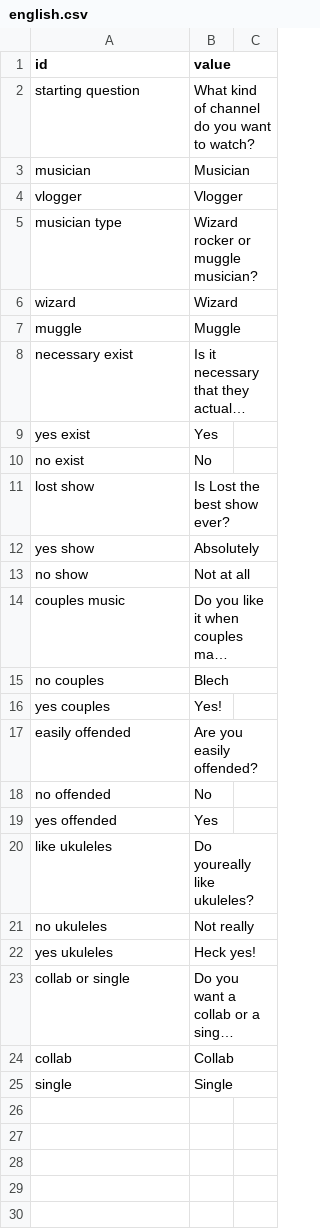
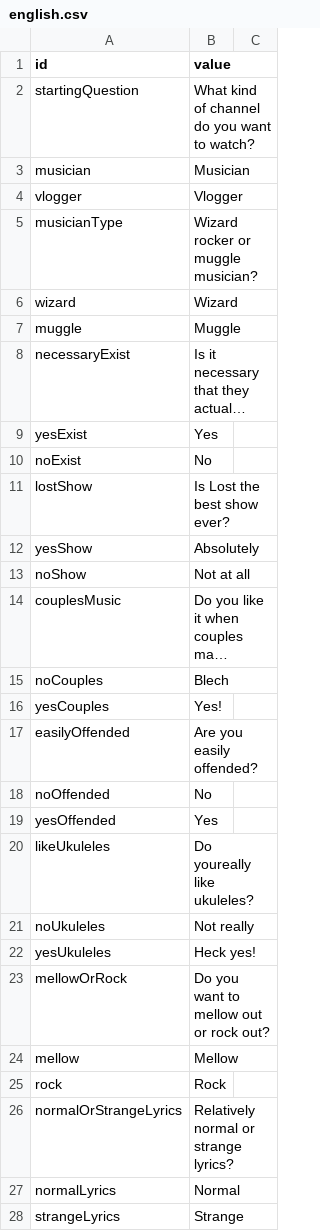
Before and after one commit to Wiktor-Jordeczka/DROOLS-YouTube-rec, a CSV file: src/main/resources/bazaWiedzy/english.csv, drawn as a sheet; only a part is shown; the shorter side is filled out with more unchanged rows; long unchanged cells end in …; the diff covers the shown part only; the diff names each change by its address in the sheet, - before the commit and + after, or states it on an @@ line.

Commit message:
Complete all rules and key-values for branch + fix naming scheme
Poprawione nazwy kluczy.
Dodano wszystkie reguły i wpisy bazy dla gałęzi.

```diff
--- a/src/main/resources/bazaWiedzy/english.csv
+++ b/src/main/resources/bazaWiedzy/english.csv
-A2 (id): starting question
+A2 (id): startingQuestion
-A5 (id): musician type
+A5 (id): musicianType
-A8 (id): necessary exist
+A8 (id): necessaryExist
-A9 (id): yes exist
+A9 (id): yesExist
-A10 (id): no exist
+A10 (id): noExist
-A11 (id): lost show
+A11 (id): lostShow
-A12 (id): yes show
+A12 (id): yesShow
-A13 (id): no show
+A13 (id): noShow
-A14 (id): couples music
+A14 (id): couplesMusic
-A15 (id): no couples
+A15 (id): noCouples
-A16 (id): yes couples
+A16 (id): yesCouples
-A17 (id): easily offended
+A17 (id): easilyOffended
-A18 (id): no offended
+A18 (id): noOffended
-A19 (id): yes offended
+A19 (id): yesOffended
-A20 (id): like ukuleles
+A20 (id): likeUkuleles
-A21 (id): no ukuleles
+A21 (id): noUkuleles
-A22 (id): yes ukuleles
+A22 (id): yesUkuleles
+row 23: mellowOrRock | Do you want to mellow out or rock out?
+row 24: mellow | Mellow
+row 25: rock | Rock
+row 26: normalOrStrangeLyrics | Relatively normal or strange lyrics?
+row 27: normalLyrics | Normal
+row 28: strangeLyrics | Strange
```
Also changed, not shown: 24 added rows elsewhere in this file, src/main/resources/bazaWiedzy/general.csv, 2 other files.
